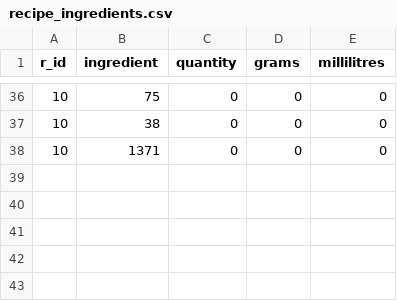
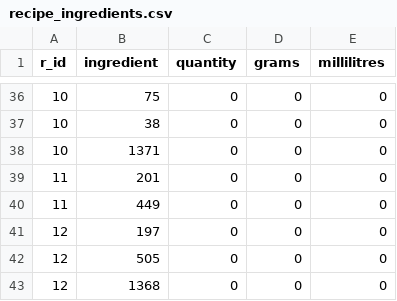
Before and after one commit to Kludron/comp3900-revamped, a CSV file: backend/data/recipe_ingredients.csv, drawn as a sheet; only a part is shown, gaps mark what is left out.

```diff
--- a/backend/data/recipe_ingredients.csv
+++ b/backend/data/recipe_ingredients.csv
@@ -38 +38,6 @@ r_id,ingredient,quantity,grams,millilitres
 10,1371,0,0,0
+11,201,0,0,0
+11,449,0,0,0
+12,197,0,0,0
+12,505,0,0,0
+12,1368,0,0,0
```
Also changed, not shown: backend/data/recipes.csv, backend/data/users.csv, 1 other file.
